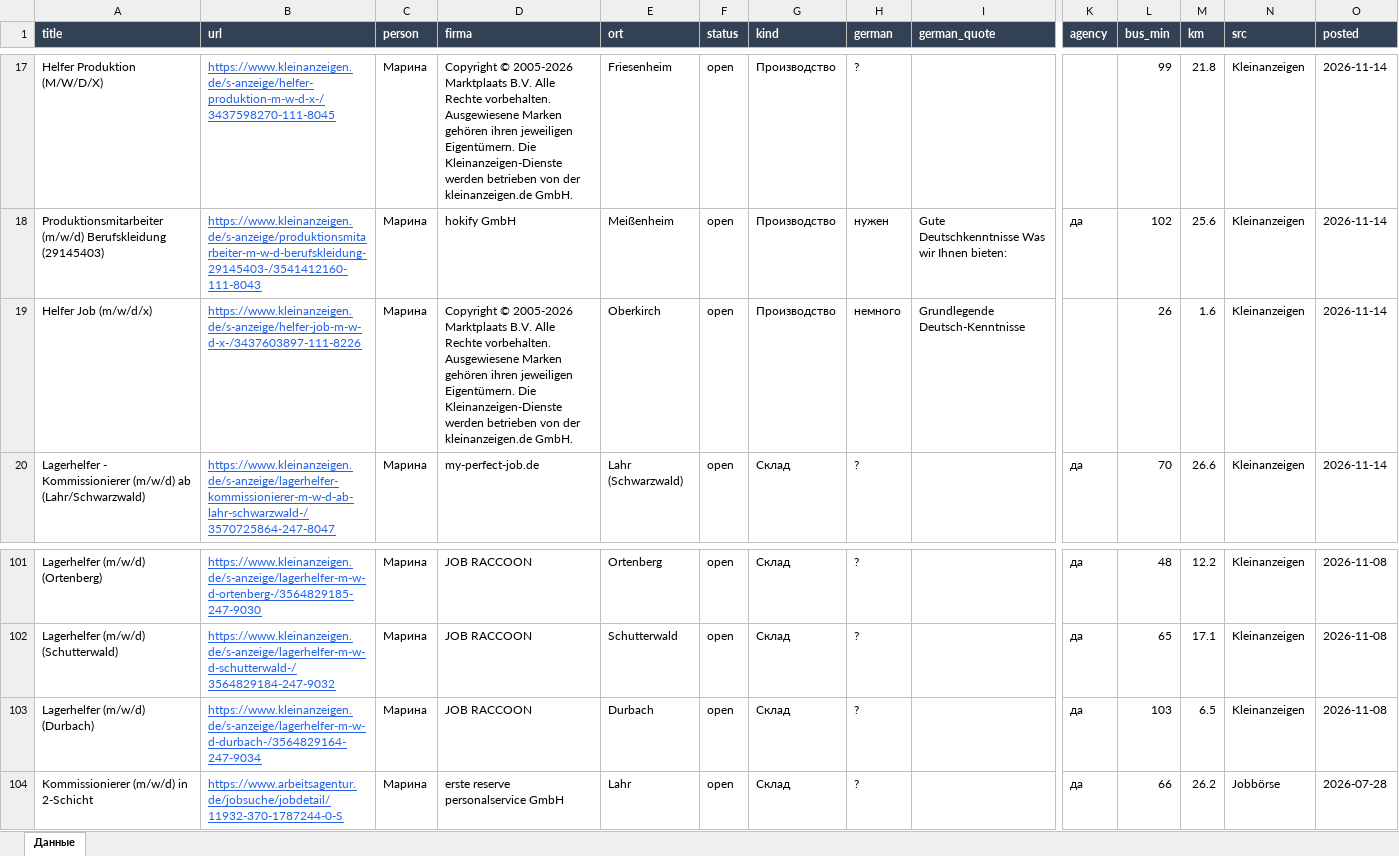
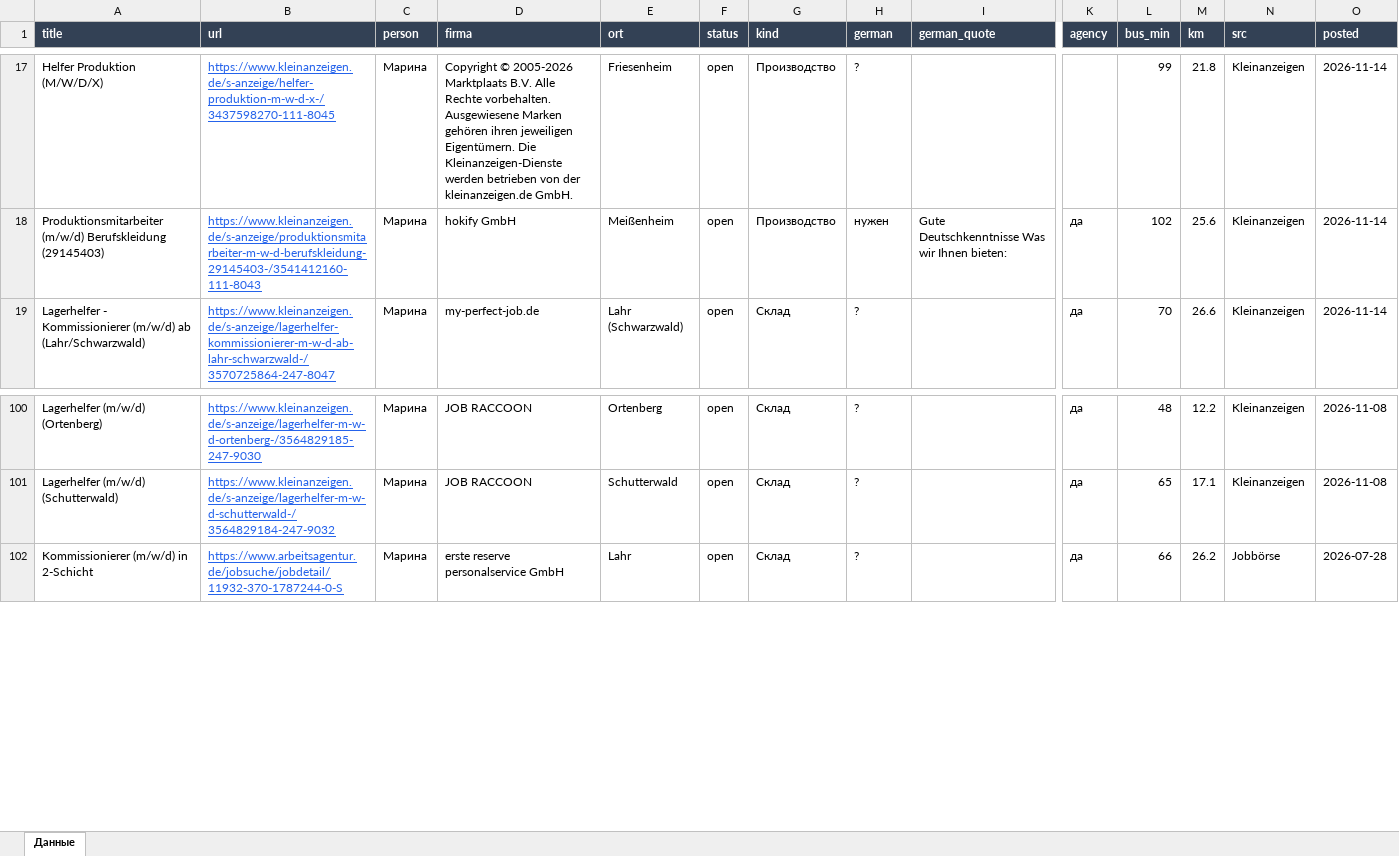
Before and after one commit to Nevrox228/wohnung-og, an Excel workbook: data/eltern_jobs.xlsx, sheet Данные, drawn as a sheet; only a part is shown, gaps mark what is left out; values as stored, in another font and other column widths than the file's, no borders; rows hold the shown columns only; the diff names each change by its address in the sheet, - before the commit and + after, or states it on an @@ line.

```diff
--- a/data/eltern_jobs.xlsx (sheet Данные)
+++ b/data/eltern_jobs.xlsx (sheet Данные)
-row 19: Helfer Job (m/w/d/x) | https://www.kleinanzeigen.de/s-anzeige/helfer-job-m-w-d-x-/3437603897-111-8226 | Марина | Copyright © 2005-2026 Marktplaats B.V. Alle Rechte vorbehalten. Ausgewiesene Marken gehören ihren jeweiligen Eigentümern. Die Kleinanzeigen-Dienste werden betrieben von der kleinanzeigen.de GmbH. | Oberkirch | open | Производство | немного | Grundlegende Deutsch-Kenntnisse |  | 26 | 1.6 | Kleinanzeigen | 2026-11-14
-row 103: Lagerhelfer (m/w/d) (Durbach) | https://www.kleinanzeigen.de/s-anzeige/lagerhelfer-m-w-d-durbach-/3564829164-247-9034 | Марина | JOB RACCOON | Durbach | open | Склад | ? |  | да | 103 | 6.5 | Kleinanzeigen | 2026-11-08
```
Also changed, not shown: data/olya_jobs.xlsx, data/werk_jobs.xlsx, 9 other files.
